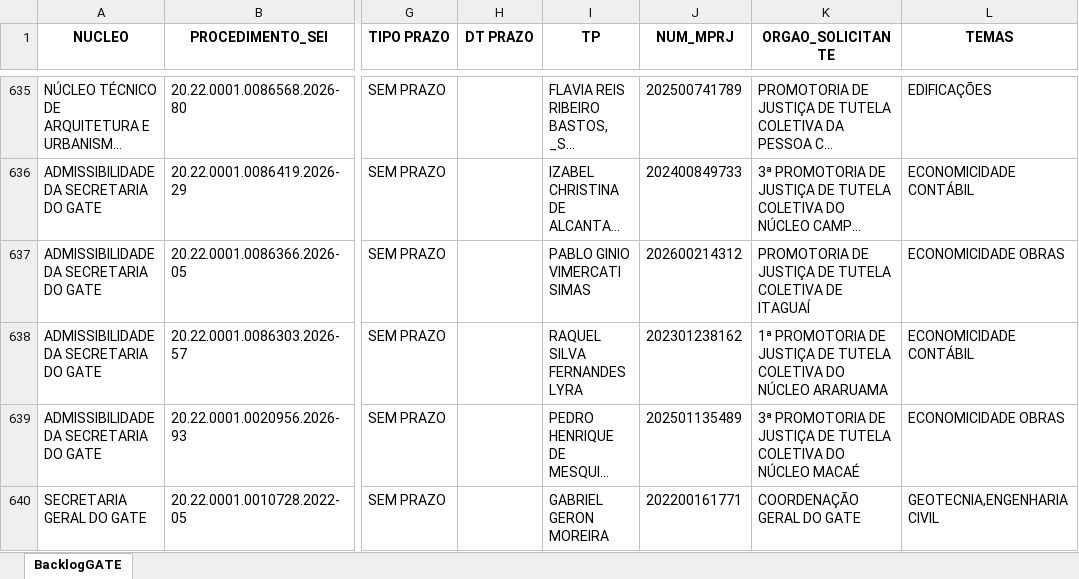
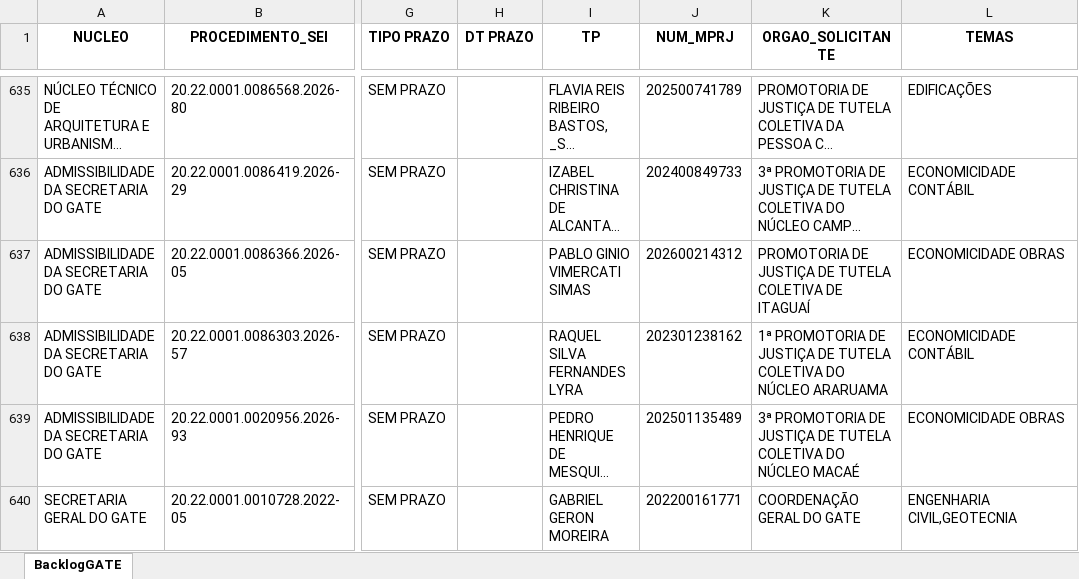
Before and after one commit to cdadosgate/backlog-GATE, an Excel workbook: BacklogGATEAutoCompleto.xlsx, sheet BacklogGATE, drawn as a sheet; only a part is shown, gaps mark what is left out; long unchanged cells end in …; values as stored, in another font and other column widths than the file's, no borders; the diff covers the shown part only; the diff names each change by its address in the sheet, - before the commit and + after, or states it on an @@ line.

Commit message:
Add backlog, prod, and saida_sem_it - 2026-11-27 12:30:03

```diff
--- a/BacklogGATEAutoCompleto.xlsx (sheet BacklogGATE)
+++ b/BacklogGATEAutoCompleto.xlsx (sheet BacklogGATE)
-L640 (TEMAS): GEOTECNIA,ENGENHARIA CIVIL
+L640 (TEMAS): ENGENHARIA CIVIL,GEOTECNIA
```
Also changed, not shown: 1 added row, 1 removed row and 31 edited cells elsewhere in this sheet, SaidaSemITGATEAutoCompleto.xlsx, 1 other file.
